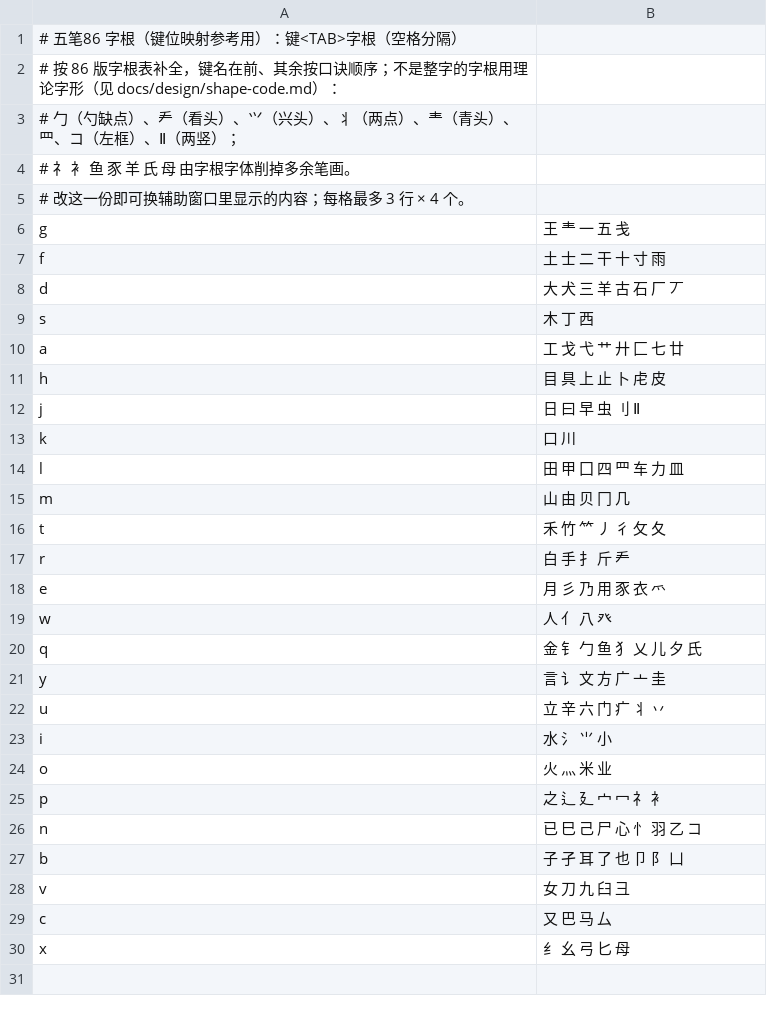
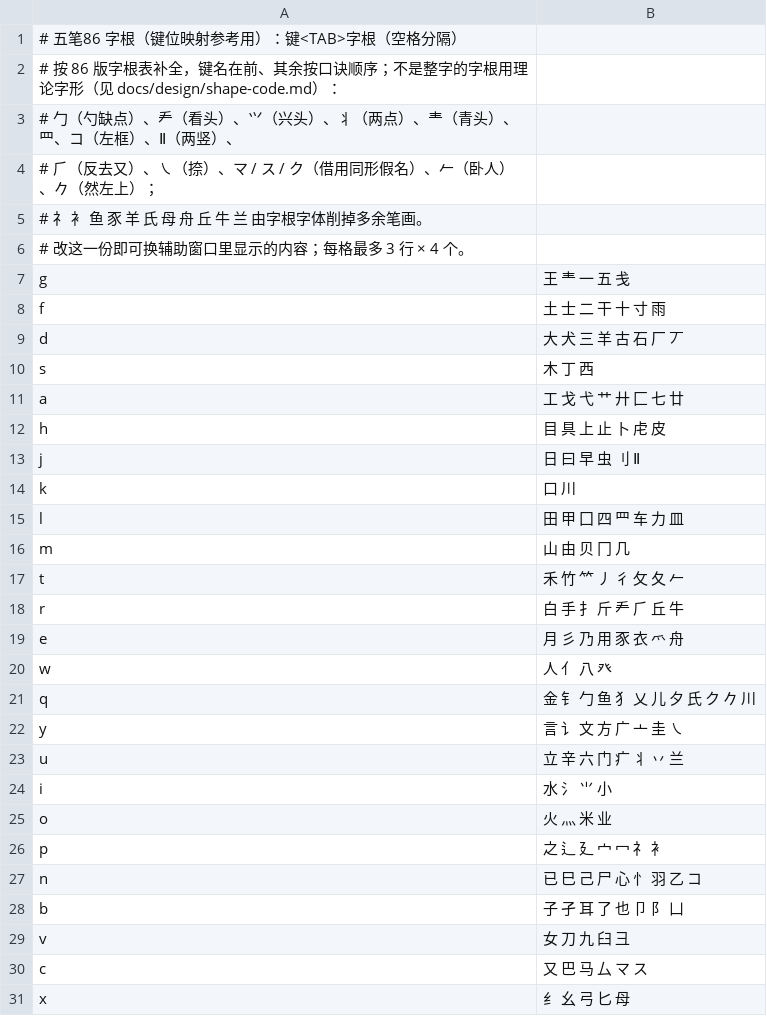
Before and after one commit to WhiteCloud-OuO/CloudInputMethodEditor, a TSV file: InputSchemes/ShapeCode/wubi/roots.tsv, drawn as a sheet.

```diff
--- a/InputSchemes/ShapeCode/wubi/roots.tsv
+++ b/InputSchemes/ShapeCode/wubi/roots.tsv
@@ -2,4 +2,5 @@
 # 按 86 版字根表补全，键名在前、其余按口诀顺序；不是整字的字根用理论字形（见 docs/design/shape-code.md）：
-#   勹（勺缺点）、龵（看头）、⺍（兴头）、丬（两点）、龶（青头）、罒、コ（左框）、Ⅱ（两竖）；
-#   礻 衤 鱼 豕 羊 氏 母 由字根字体削掉多余笔画。
+#   勹（勺缺点）、龵（看头）、⺍（兴头）、丬（两点）、龶（青头）、罒、コ（左框）、Ⅱ（两竖）、
+#   ⺁（反去又）、㇏（捺）、マ / ス / ク（借用同形假名）、𠂉（卧人）、𠂊（然左上）；
+#   礻 衤 鱼 豕 羊 氏 母 舟 丘 牛 兰 由字根字体削掉多余笔画。
 # 改这一份即可换辅助窗口里显示的内容；每格最多 3 行 × 4 个。
@@ -15,9 +16,9 @@ l	田 甲 囗 四 罒 车 力 皿
 m	山 由 贝 冂 几
-t	禾 竹 ⺮ 丿 彳 攵 夂
-r	白 手 扌 斤 龵
-e	月 彡 乃 用 豕 衣 爫
+t	禾 竹 ⺮ 丿 彳 攵 夂 𠂉
+r	白 手 扌 斤 龵 ⺁ 丘 牛
+e	月 彡 乃 用 豕 衣 爫 舟
 w	人 亻 八 癶
-q	金 钅 勹 鱼 犭 乂 儿 夕 氏
-y	言 讠 文 方 广 亠 圭
-u	立 辛 六 门 疒 丬 丷
+q	金 钅 勹 鱼 犭 乂 儿 夕 氏 ク 𠂊 川
+y	言 讠 文 方 广 亠 圭 ㇏
+u	立 辛 六 门 疒 丬 丷 兰
 i	水 氵 ⺌ 小
@@ -28,3 +29,3 @@ b	子 孑 耳 了 也 卩 阝 凵
 v	女 刀 九 臼 彐
-c	又 巴 马 厶
+c	又 巴 马 厶 マ ス
 x	纟 幺 弓 匕 母
```
Also changed, not shown: InputSchemes/ShapeCode/wubi/roots_pua.tsv, 4 other files.
